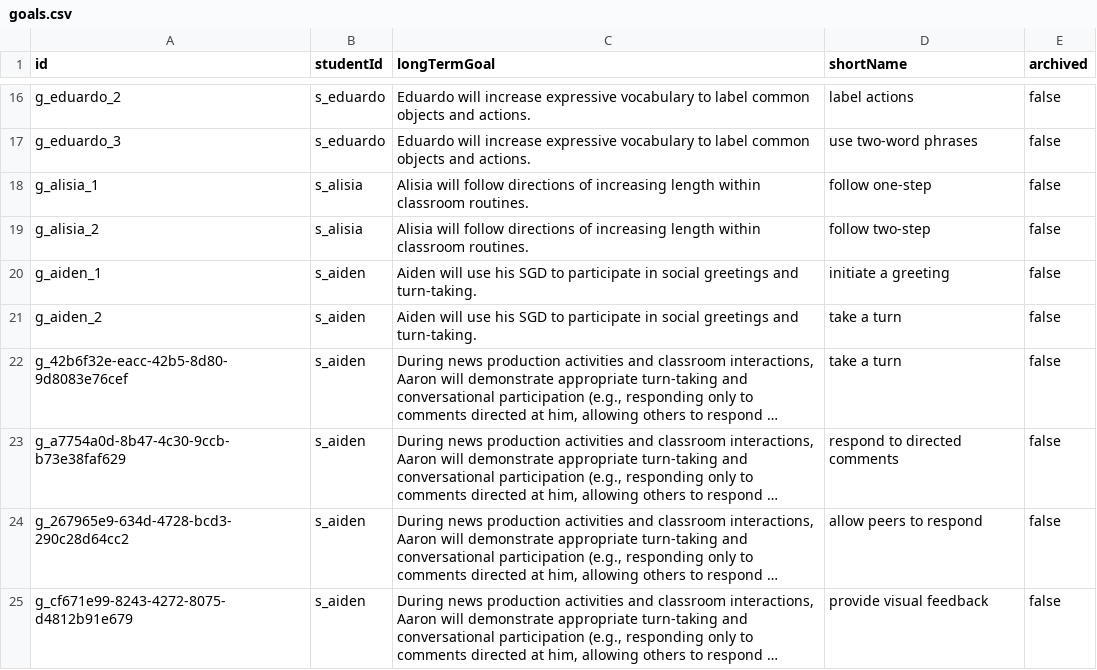
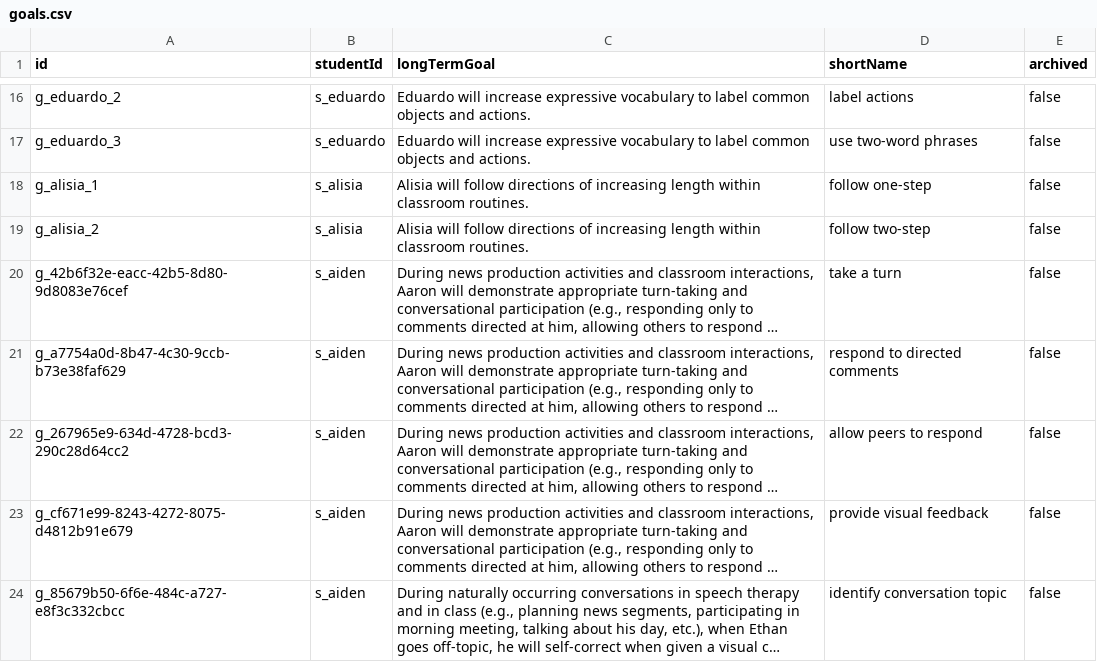
Before and after one commit to mhubelbank/carryover, a CSV file: data/goals.csv, drawn as a sheet; only a part is shown, gaps mark what is left out; the shorter side is filled out with more unchanged rows; long unchanged cells end in …; the diff names each change by its address in the sheet, - before the commit and + after, or states it on an @@ line.

Commit message:
Update goals

```diff
--- a/data/goals.csv
+++ b/data/goals.csv
-row 20: g_aiden_1 | s_aiden | Aiden will use his SGD to participate in social greetings and turn-taking. | initiate a greeting | false
-row 21: g_aiden_2 | s_aiden | Aiden will use his SGD to participate in social greetings and turn-taking. | take a turn | false
```
